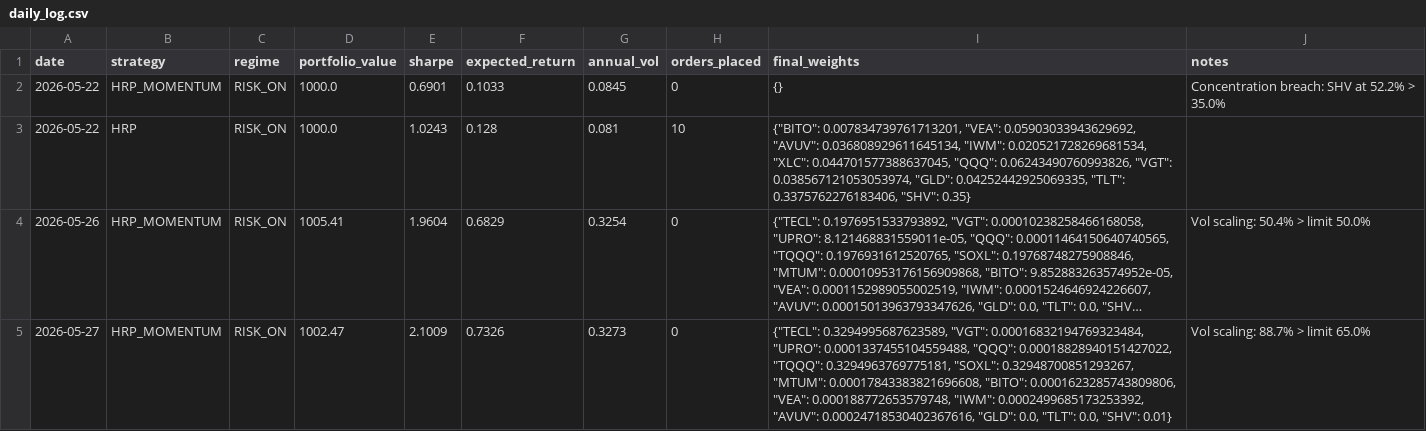
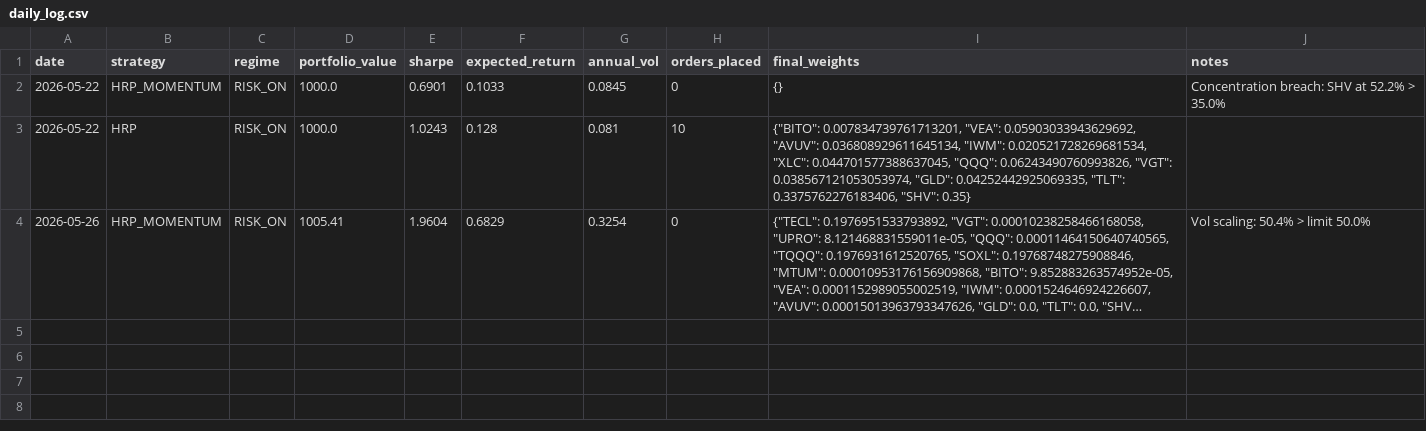
Before and after one commit to Tyler-Morton/BeatTheComp, a CSV file: daily_log.csv, drawn as a sheet; long unchanged cells end in …; the diff names each change by its address in the sheet, - before the commit and + after, or states it on an @@ line.

Commit message:
Clear May 27 entries to force fresh run with all fixes

```diff
--- a/daily_log.csv
+++ b/daily_log.csv
-row 5: 2026-05-27 | HRP_MOMENTUM | RISK_ON | 1002.47 | 2.1009 | 0.7326 | 0.3273 | 0 | {"TECL": 0.3294995687623589, "VGT": 0.00016832194769323484, "UPRO": 0.0001337455104559488, "QQQ": 0.00018828940151427022, "TQQQ": 0.3294963769775181, "SOXL": 0.32948700851293267, "MTUM": 0.00017843383821696608, "BITO": 0.0001623285743809806, "VEA": 0.000188772653579748, "IWM": 0.0002499685173253392, "AVUV": 0.00024718530402367616, "GLD": 0.0, "TLT": 0.0, "SHV": 0.01} | Vol scaling: 88.7% > limit 65.0%
```
